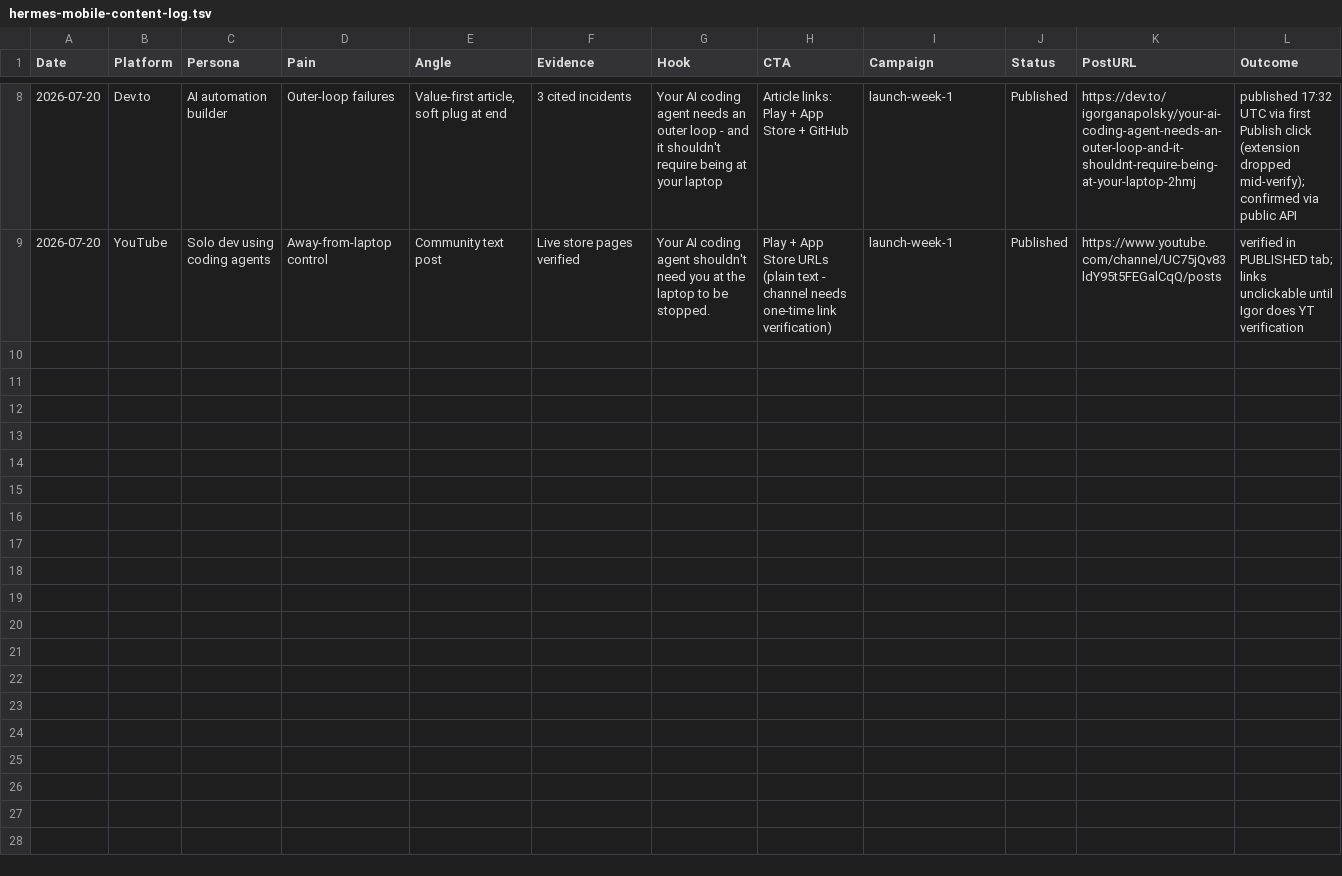
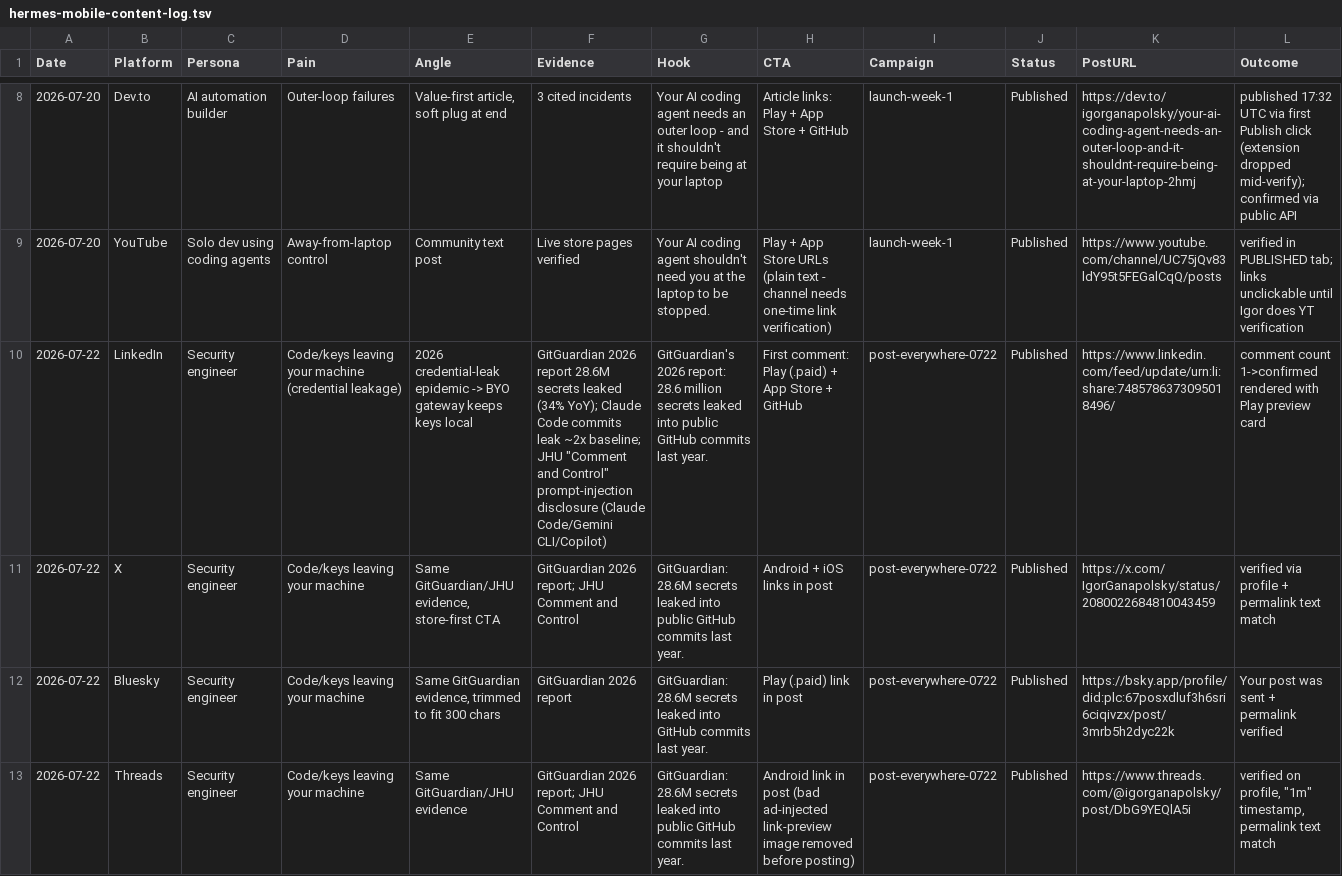
Before and after one commit to IgorGanapolsky/mac-yolo-safeguards, a TSV file: docs/social/hermes-mobile-content-log.tsv, drawn as a sheet; only a part is shown, gaps mark what is left out; the diff names each change by its address in the sheet, - before the commit and + after, or states it on an @@ line.

```diff
--- a/docs/social/hermes-mobile-content-log.tsv
+++ b/docs/social/hermes-mobile-content-log.tsv
+row 10: 2026-07-22 | LinkedIn | Security engineer | Code/keys leaving your machine (credential leakage) | 2026 credential-leak epidemic -> BYO gateway keeps keys local | GitGuardian 2026 report 28.6M secrets leaked (34% YoY); Claude Code commits leak ~2x baseline; JHU "Comment and Control" prompt-injection disclosure (Claude Code/Gemini CLI/Copilot) | GitGuardian's 2026 report: 28.6 million secrets leaked into public GitHub commits last year. | First comment: Play (.paid) + App Store + GitHub | post-everywhere-0722 | Published | https://www.linkedin.com/feed/update/urn:li:share:7485786373095018496/ | comment count 1->confirmed rendered with Play preview card
+row 11: 2026-07-22 | X | Security engineer | Code/keys leaving your machine | Same GitGuardian/JHU evidence, store-first CTA | GitGuardian 2026 report; JHU Comment and Control | GitGuardian: 28.6M secrets leaked into public GitHub commits last year. | Android + iOS links in post | post-everywhere-0722 | Published | https://x.com/IgorGanapolsky/status/2080022684810043459 | verified via profile + permalink text match
+row 12: 2026-07-22 | Bluesky | Security engineer | Code/keys leaving your machine | Same GitGuardian evidence, trimmed to fit 300 chars | GitGuardian 2026 report | GitGuardian: 28.6M secrets leaked into GitHub commits last year. | Play (.paid) link in post | post-everywhere-0722 | Published | https://bsky.app/profile/did:plc:67posxdluf3h6sri6ciqivzx/post/3mrb5h2dyc22k | Your post was sent + permalink verified
+row 13: 2026-07-22 | Threads | Security engineer | Code/keys leaving your machine | Same GitGuardian/JHU evidence | GitGuardian 2026 report; JHU Comment and Control | GitGuardian: 28.6M secrets leaked into public GitHub commits last year. | Android link in post (bad ad-injected link-preview image removed before posting) | post-everywhere-0722 | Published | https://www.threads.com/@igorganapolsky/post/DbG9YEQlA5i | verified on profile, "1m" timestamp, permalink text match
```
